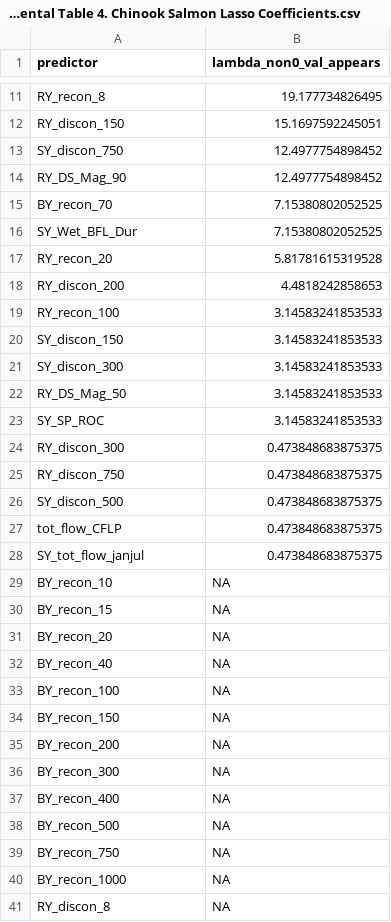
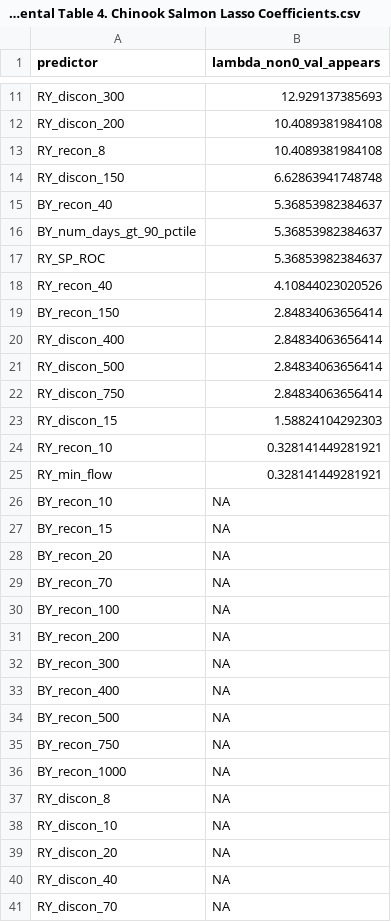
Before and after one commit to cmkouba/Fish_hydrometrics_MS, a CSV file: Graphics and Supplements/Supplemental Table 4. Chinook Salmon Lasso Coefficients.csv, drawn as a sheet; only a part is shown, gaps mark what is left out; the shorter side is filled out with more unchanged rows; removed rows and columns are numbered as before the commit, all else as after; the diff covers the shown part only; the diff names each change by its address in the sheet, - before the commit and + after, or states it on an @@ line.

Commit message:
lasso propagation

```diff
--- a/Graphics and Supplements/Supplemental Table 4. Chinook Salmon Lasso Coefficients.csv
+++ b/Graphics and Supplements/Supplemental Table 4. Chinook Salmon Lasso Coefficients.csv
+row 11: RY_discon_300 | 12.929137385693
+row 12: RY_discon_200 | 10.4089381984108
-B13 (lambda_non0_val_appears): 19.177734826495
+B13 (lambda_non0_val_appears): 10.4089381984108
-B14 (lambda_non0_val_appears): 15.1697592245051
+B14 (lambda_non0_val_appears): 6.62863941748748
-row 13: SY_discon_750 | 12.4977754898452
-row 14: RY_DS_Mag_90 | 12.4977754898452
-row 15: BY_recon_70 | 7.15380802052525
-row 16: SY_Wet_BFL_Dur | 7.15380802052525
-row 17: RY_recon_20 | 5.81781615319528
-row 18: RY_discon_200 | 4.4818242858653
-row 19: RY_recon_100 | 3.14583241853533
-row 20: SY_discon_150 | 3.14583241853533
-row 21: SY_discon_300 | 3.14583241853533
-row 22: RY_DS_Mag_50 | 3.14583241853533
-row 23: SY_SP_ROC | 3.14583241853533
-row 24: RY_discon_300 | 0.473848683875375
+row 15: BY_recon_40 | 5.36853982384637
+row 16: BY_num_days_gt_90_pctile | 5.36853982384637
+row 17: RY_SP_ROC | 5.36853982384637
+row 18: RY_recon_40 | 4.10844023020526
+row 19: BY_recon_150 | 2.84834063656414
+row 20: RY_discon_400 | 2.84834063656414
+row 21: RY_discon_500 | 2.84834063656414
-B22 (lambda_non0_val_appears): 0.473848683875375
+B22 (lambda_non0_val_appears): 2.84834063656414
-row 26: SY_discon_500 | 0.473848683875375
-row 27: tot_flow_CFLP | 0.473848683875375
-row 28: SY_tot_flow_janjul | 0.473848683875375
+row 23: RY_discon_15 | 1.58824104292303
+row 24: RY_recon_10 | 0.328141449281921
+row 25: RY_min_flow | 0.328141449281921
-A29 (predictor): BY_recon_40
+A29 (predictor): BY_recon_70
-row 34: BY_recon_150 | NA
```
Also changed, not shown: 3 added rows, 16 removed rows and 9 edited cells elsewhere in this file, 28 other files.
